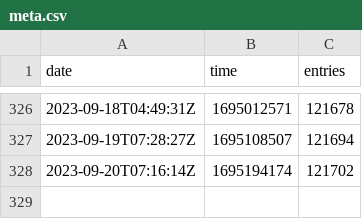
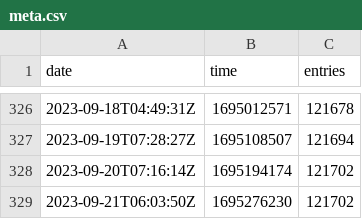
Before and after one commit to rhcarvalho/cedict, a CSV file: meta.csv, drawn as a sheet; only a part is shown, gaps mark what is left out; the diff names each change by its address in the sheet, - before the commit and + after, or states it on an @@ line.

```diff
--- a/meta.csv
+++ b/meta.csv
+row 329: 2023-09-21T06:03:50Z | 1695276230 | 121702
```
Also changed, not shown: 1 other file.
